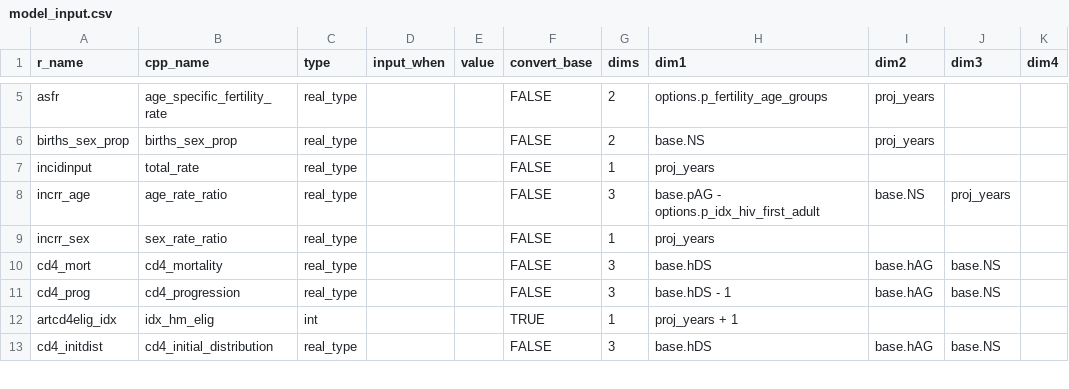
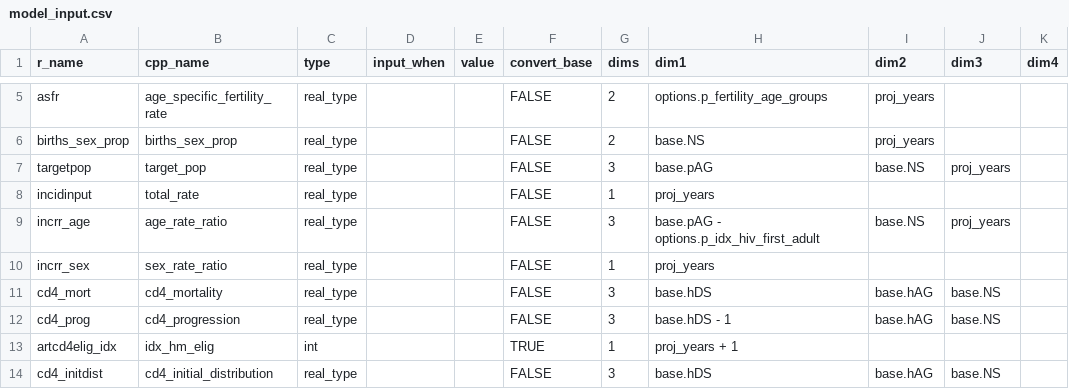
Before and after one commit to hivtools/leapfrog, a CSV file: inst/cpp_generation/model_input.csv, drawn as a sheet; only a part is shown, gaps mark what is left out.

Commit message:
running with target pop

```diff
--- a/inst/cpp_generation/model_input.csv
+++ b/inst/cpp_generation/model_input.csv
@@ -6,2 +6,3 @@ asfr,age_specific_fertility_rate,real_type,,,FALSE,2,options.p_fertility_age_gro
 births_sex_prop,births_sex_prop,real_type,,,FALSE,2,base.NS,proj_years,,
+targetpop,target_pop,real_type,,,FALSE,3,base.pAG,base.NS,proj_years,
 incidinput,total_rate,real_type,,,FALSE,1,proj_years,,,
```
Also changed, not shown: 4 other files.
